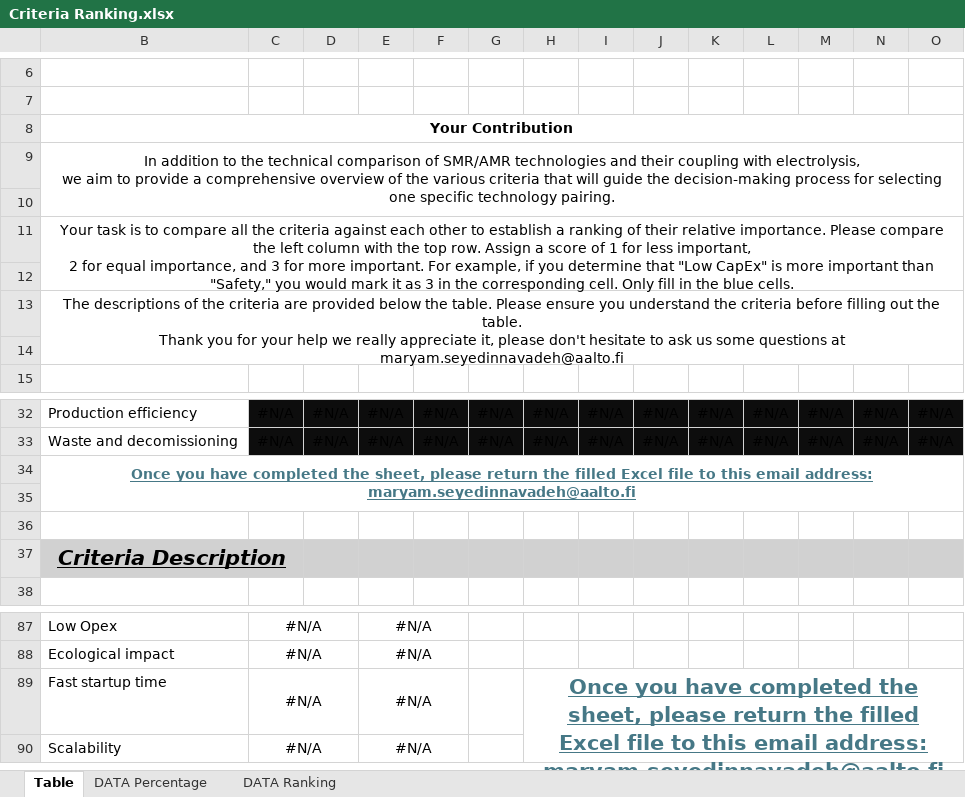
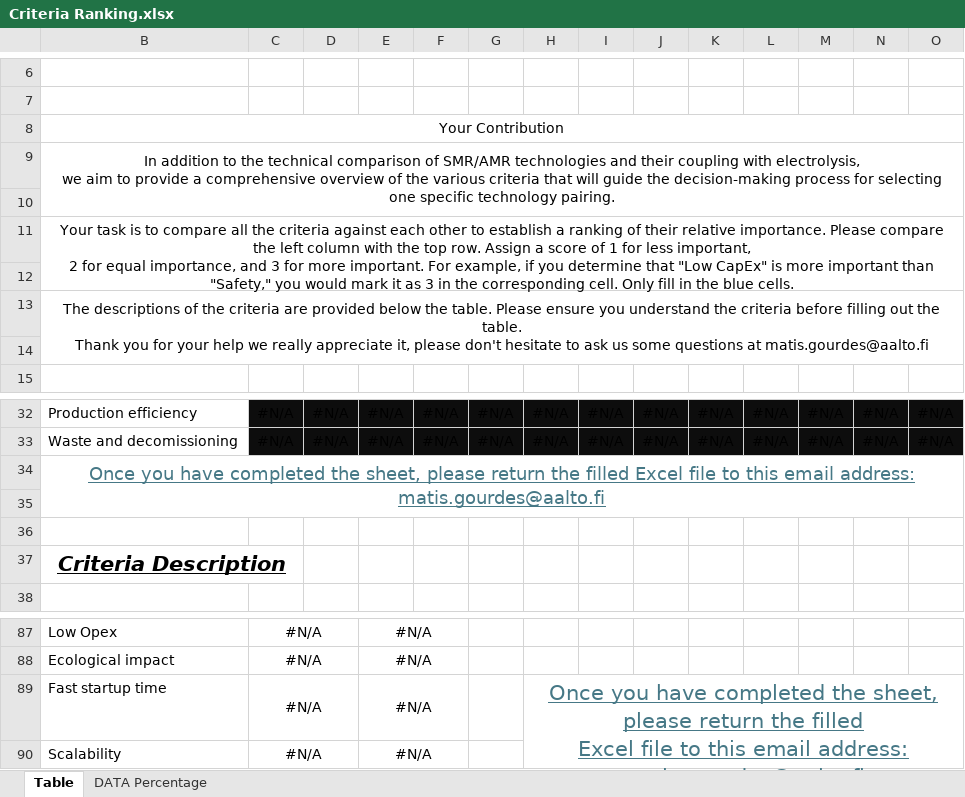
Before and after one commit to MatisGo/SMR-X-H2, an Excel workbook: Criteria Ranking.xlsx, sheet Table, drawn as a sheet; only a part is shown, gaps mark what is left out; values as stored, in another font and other column widths than the file's, no borders; charts and pictures and conditional formats not drawn; the diff covers the shown part only; the diff names each change by its address in the sheet, - before the commit and + after, or states it on an @@ line.

Commit message:
Change Criteria Ranking Excel with new values, Small Comment updated

```diff
--- a/Criteria Ranking.xlsx (sheet Table)
+++ b/Criteria Ranking.xlsx (sheet Table)
@@ sheet tab hidden: DATA Ranking @@
-B8 bold: on
+B8 bold: off
-B13: …questions at maryam.seyedinnavadeh@aalto.fi
+B13: …questions at matis.gourdes@aalto.fi
-B34: …email address: maryam.seyedinnavadeh@aalto.fi
+B34: …email address: matis.gourdes@aalto.fi
-B34 bold: on
+B34 bold: off, text size: larger
-B37:O37 fill: #D1D1D1
+B37:O37 fill: none
-H89: …email address: maryam.seyedinnavadeh@aalto.fi
+H89: …email address: matis.gourdes@aalto.fi
-H89 bold: on
+H89 bold: off
```
Also changed, not shown: cell formats elsewhere in this sheet, sheet DATA Percentage, formulas that keep their value, 5 other files.
